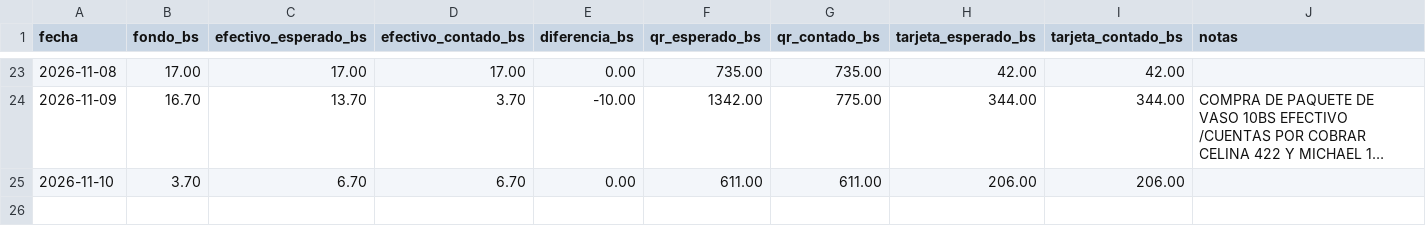
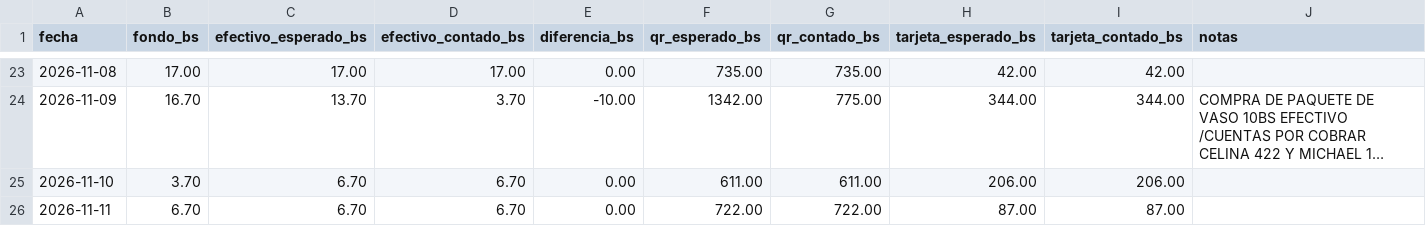
Before and after one commit to ytalamas18/delycia-cerebro, a CSV file: datos/cierres_caja.csv, drawn as a sheet; only a part is shown, gaps mark what is left out; long unchanged cells end in …; the diff names each change by its address in the sheet, - before the commit and + after, or states it on an @@ line.

```diff
--- a/datos/cierres_caja.csv
+++ b/datos/cierres_caja.csv
+row 26: 2026-11-11 | 6.70 | 6.70 | 6.70 | 0.00 | 722.00 | 722.00 | 87.00 | 87.00
```
Also changed, not shown: datos/cuentas_por_cobrar.csv, datos/ventas_por_dia.csv, 2 other files.
